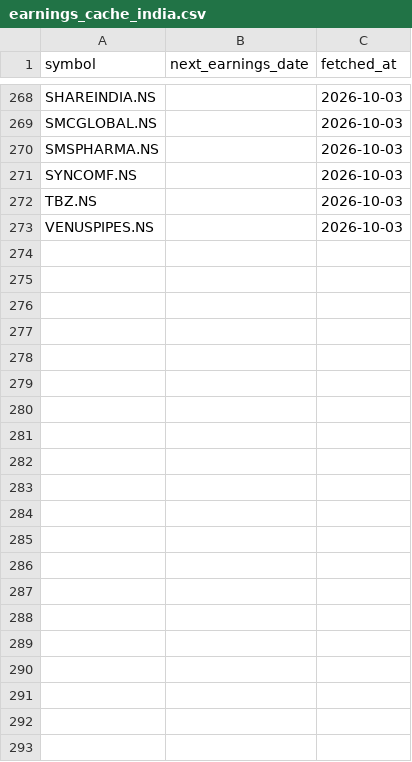
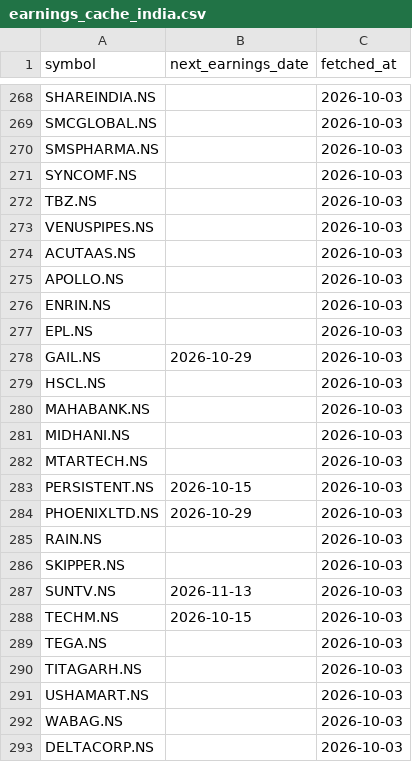
Before and after one commit to som-soni/trading, a CSV file: data/earnings_cache_india.csv, drawn as a sheet; only a part is shown, gaps mark what is left out; the diff names each change by its address in the sheet, - before the commit and + after, or states it on an @@ line.

```diff
--- a/data/earnings_cache_india.csv
+++ b/data/earnings_cache_india.csv
+row 274: ACUTAAS.NS |  | 2026-10-03
+row 275: APOLLO.NS |  | 2026-10-03
+row 276: ENRIN.NS |  | 2026-10-03
+row 277: EPL.NS |  | 2026-10-03
+row 278: GAIL.NS | 2026-10-29 | 2026-10-03
+row 279: HSCL.NS |  | 2026-10-03
+row 280: MAHABANK.NS |  | 2026-10-03
+row 281: MIDHANI.NS |  | 2026-10-03
+row 282: MTARTECH.NS |  | 2026-10-03
+row 283: PERSISTENT.NS | 2026-10-15 | 2026-10-03
+row 284: PHOENIXLTD.NS | 2026-10-29 | 2026-10-03
+row 285: RAIN.NS |  | 2026-10-03
+row 286: SKIPPER.NS |  | 2026-10-03
+row 287: SUNTV.NS | 2026-11-13 | 2026-10-03
+row 288: TECHM.NS | 2026-10-15 | 2026-10-03
+row 289: TEGA.NS |  | 2026-10-03
+row 290: TITAGARH.NS |  | 2026-10-03
+row 291: USHAMART.NS |  | 2026-10-03
+row 292: WABAG.NS |  | 2026-10-03
+row 293: DELTACORP.NS |  | 2026-10-03
```
Also changed, not shown: 27 other files.
